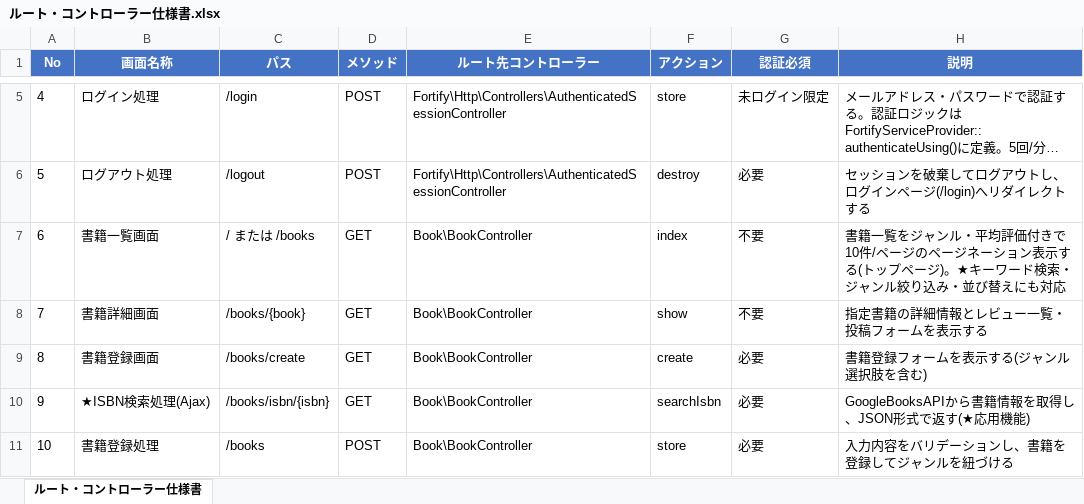
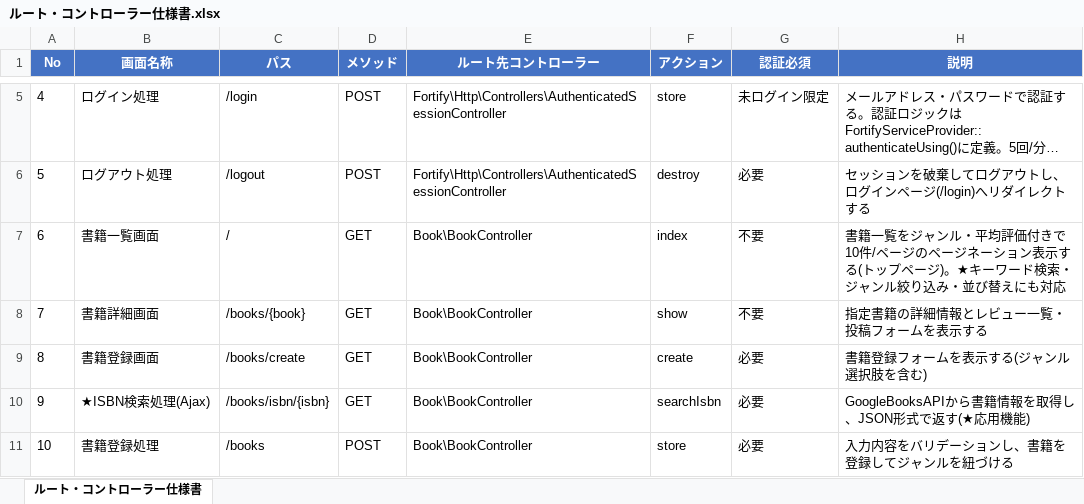
Before and after one commit to yuichiro-yamada/bookshelf, an Excel workbook: ルート・コントローラー仕様書.xlsx, sheet ルート・コントローラー仕様書, drawn as a sheet; only a part is shown, gaps mark what is left out; long unchanged cells end in …; values as stored, in another font and other column widths than the file's, no borders; the diff covers the shown part only; the diff names each change by its address in the sheet, - before the commit and + after, or states it on an @@ line.

```diff
--- a/ルート・コントローラー仕様書.xlsx (sheet ルート・コントローラー仕様書)
+++ b/ルート・コントローラー仕様書.xlsx (sheet ルート・コントローラー仕様書)
-C7 (パス): / または /books
+C7 (パス): /
```
Also changed, not shown: 3 edited cells elsewhere in this sheet, テストケース一覧.xlsx, 21 other files.
